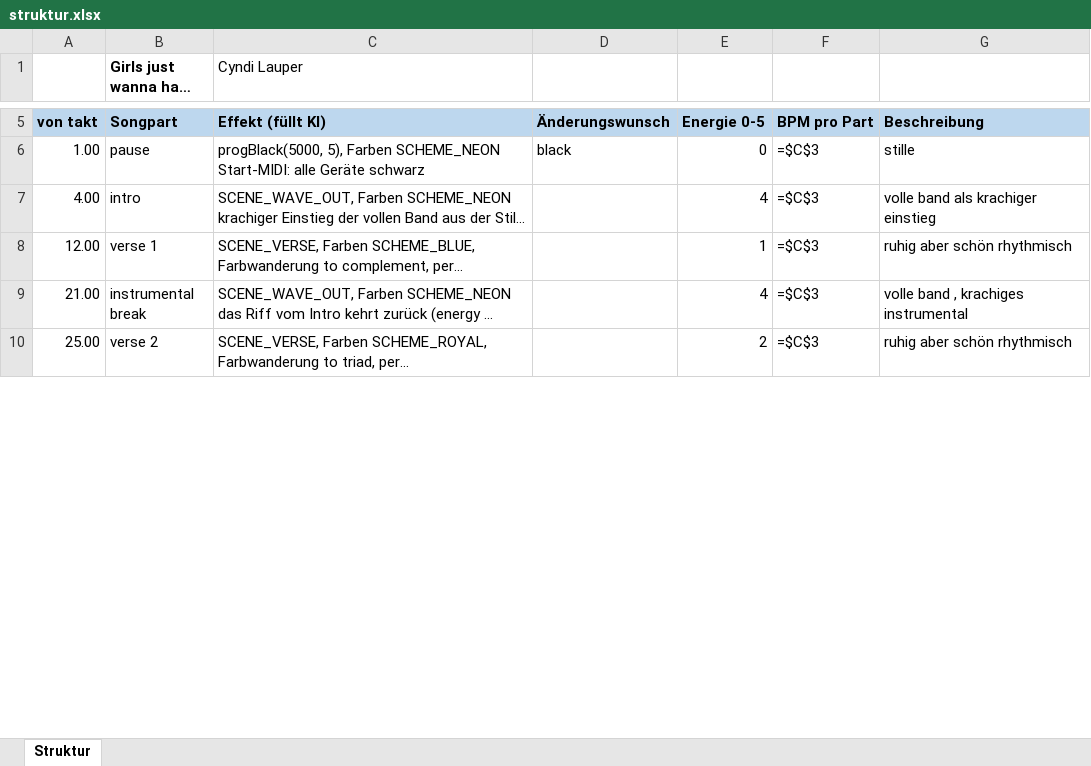
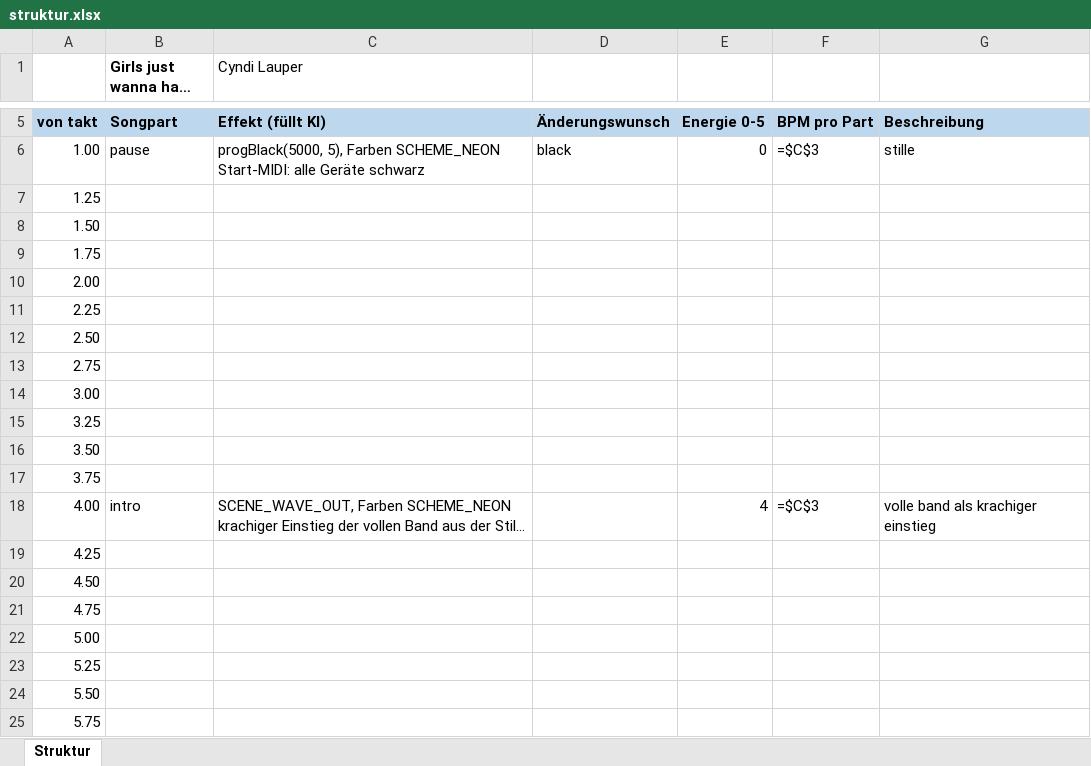
Before and after one commit to just4phil/LED-GIT_on_YULC, an Excel workbook: songs/GirlsJustWannaHaveFun_v1/quelle/struktur.xlsx, sheet Struktur, drawn as a sheet; only a part is shown, gaps mark what is left out; the shorter side is filled out with more unchanged rows; long unchanged cells end in …; values as stored, in another font and other column widths than the file's, no borders; formulas without a stored value are shown as written; the diff covers the shown part only; the diff names each change by its address in the sheet, - before the commit and + after, or states it on an @@ line.

```diff
--- a/songs/GirlsJustWannaHaveFun_v1/quelle/struktur.xlsx (sheet Struktur)
+++ b/songs/GirlsJustWannaHaveFun_v1/quelle/struktur.xlsx (sheet Struktur)
+row 7: 1.25
+row 8: 1.50
+row 9: 1.75
+row 10: 2.00
+row 11: 2.25
+row 12: 2.50
+row 13: 2.75
+row 14: 3.00
+row 15: 3.25
+row 16: 3.50
+row 17: 3.75
+row 19: 4.25
+row 20: 4.50
+row 21: 4.75
+row 22: 5.00
+row 23: 5.25
+row 24: 5.50
+row 25: 5.75
```
Also changed, not shown: 342 added rows, 2 removed rows and 6 edited cells elsewhere in this sheet, 25 other files.
